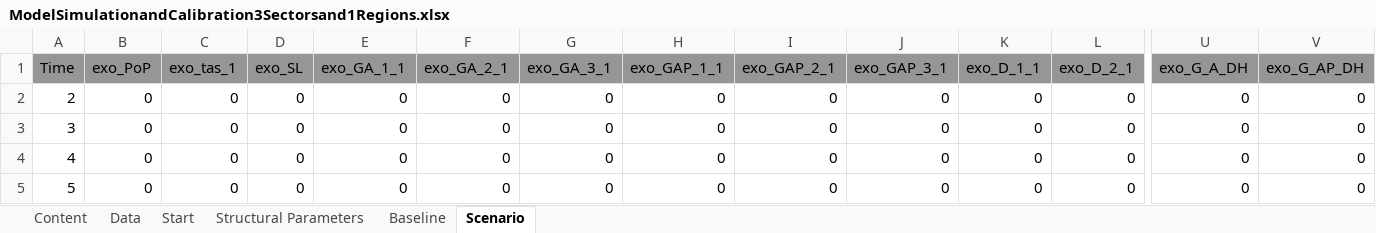
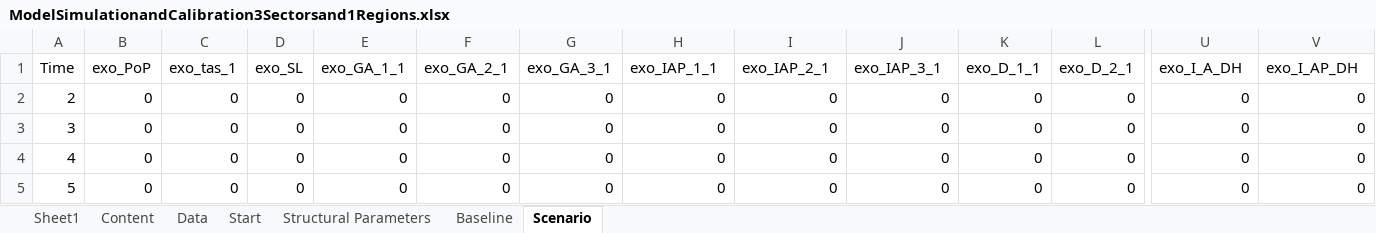
Before and after one commit to schultkr/DGE-CRED, an Excel workbook: DGE_CRED_Model/ExcelFiles/ModelSimulationandCalibration3Sectorsand1Regions.xlsx, sheet Scenario, drawn as a sheet; only a part is shown, gaps mark what is left out; values as stored, in another font and other column widths than the file's, no borders; the diff covers the shown part only; the diff names each change by its address in the sheet, - before the commit and + after, or states it on an @@ line.

```diff
--- a/DGE_CRED_Model/ExcelFiles/ModelSimulationandCalibration3Sectorsand1Regions.xlsx (sheet Scenario)
+++ b/DGE_CRED_Model/ExcelFiles/ModelSimulationandCalibration3Sectorsand1Regions.xlsx (sheet Scenario)
+sheet tab: Sheet1
-A1:V1 fill: #969696
+A1:V1 fill: none
-H1: exo_GAP_1_1
+H1: exo_IAP_1_1
-I1: exo_GAP_2_1
+I1: exo_IAP_2_1
-J1: exo_GAP_3_1
+J1: exo_IAP_3_1
-U1: exo_G_A_DH
+U1: exo_I_A_DH
-V1: exo_G_AP_DH
+V1: exo_I_AP_DH
```
Also changed, not shown: cell formats elsewhere in this sheet, sheet Structural Parameters, sheet Data, sheet Start, sheet Content, sheet Baseline, formulas that keep their value, 1 other file.
